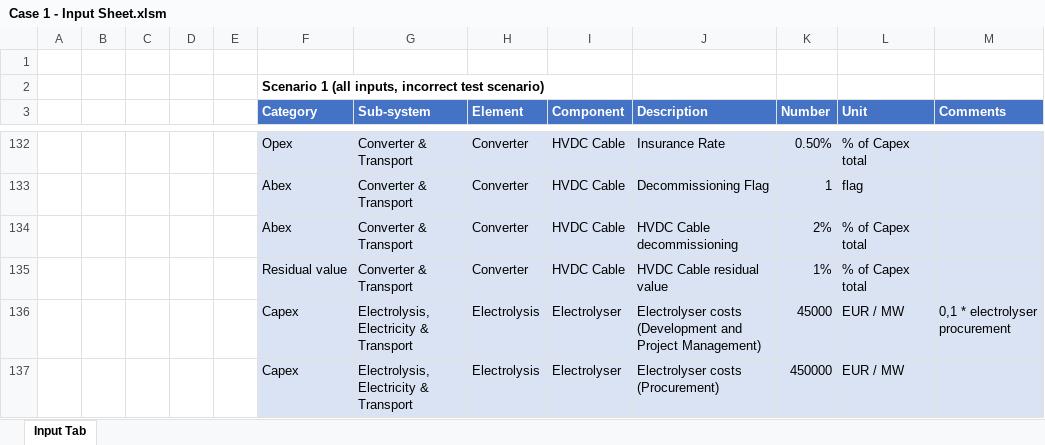
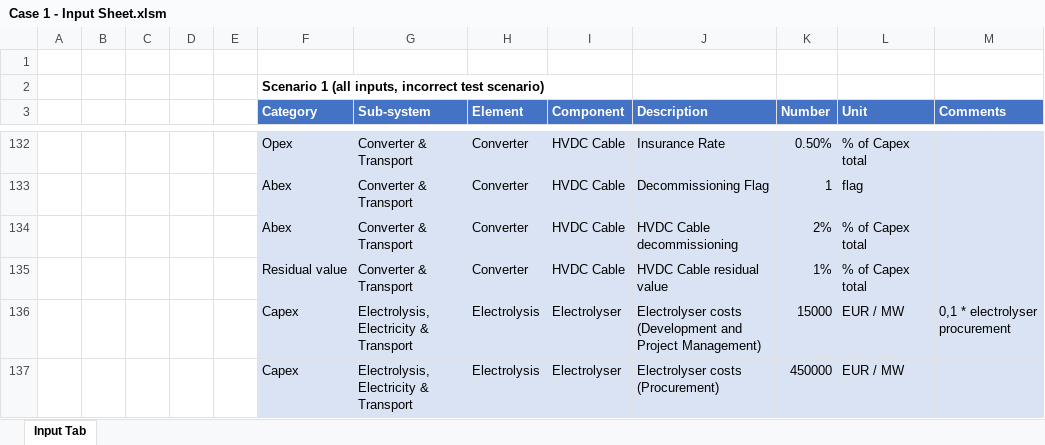
Before and after one commit to VanOord/OpenSCSim, an Excel workbook: Case 1 - Input Sheet.xlsm, sheet Input Tab, drawn as a sheet; only a part is shown, gaps mark what is left out; values as stored, in another font and other column widths than the file's, no borders; table styles not drawn; the diff covers the shown part only; the diff names each change by its address in the sheet, - before the commit and + after, or states it on an @@ line.

Commit message:
Changes to inputs and code

```diff
--- a/Case 1 - Input Sheet.xlsm (sheet Input Tab)
+++ b/Case 1 - Input Sheet.xlsm (sheet Input Tab)
-K136 (Number): 45000
+K136 (Number): 15000
```
Also changed, not shown: 24 edited cells and cell formats elsewhere in this sheet, 5 other files.
